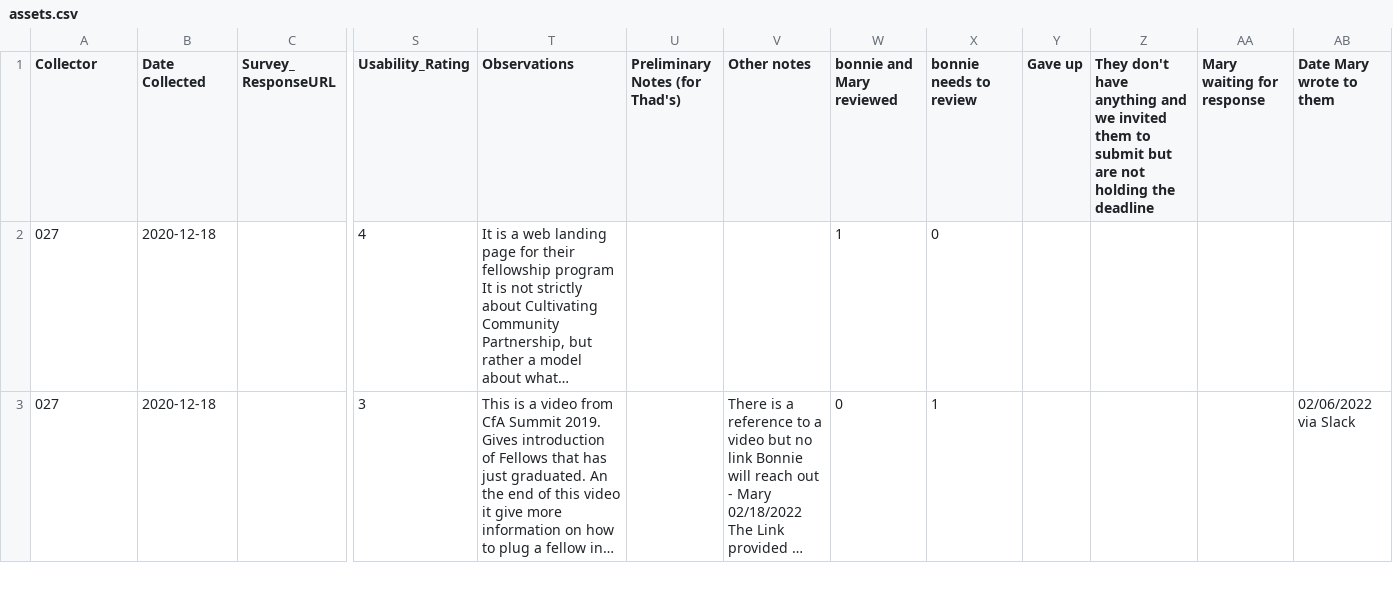
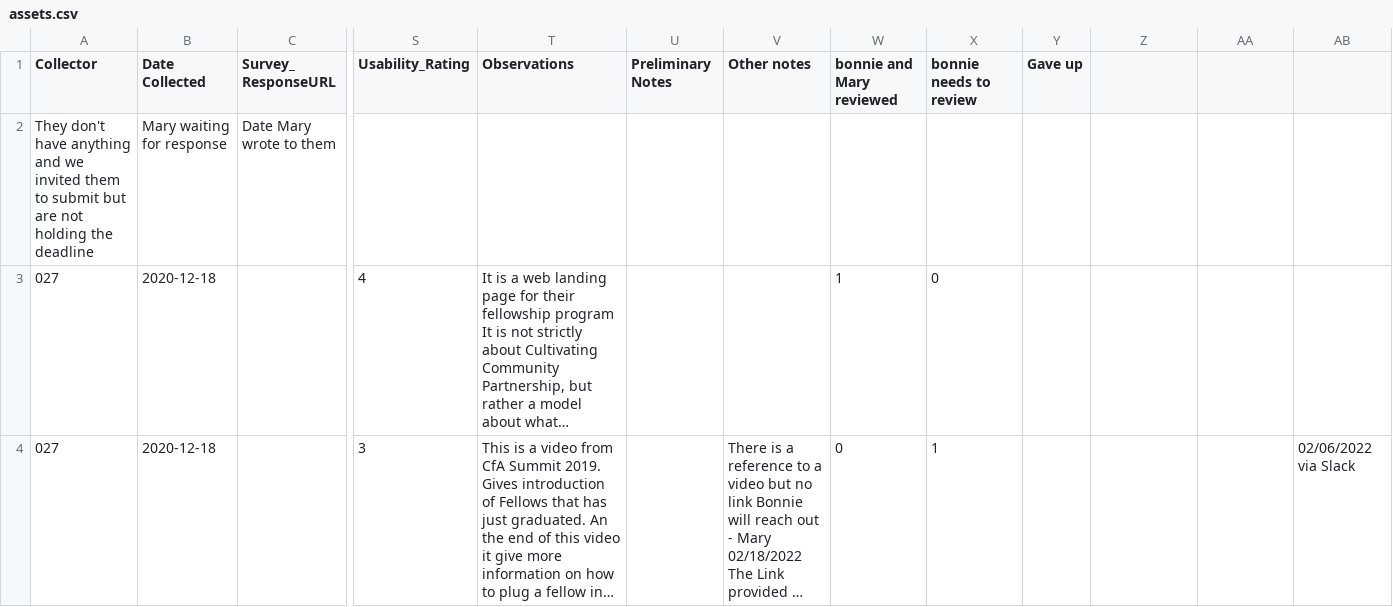
Before and after one commit to hackforla/knowledgebase, a CSV file: django_root/assets.csv, drawn as a sheet; only a part is shown, gaps mark what is left out; long unchanged cells end in …; rows hold the shown columns only; the diff names each change by its address in the sheet, - before the commit and + after, or states it on an @@ line.

```diff
--- a/django_root/assets.csv
+++ b/django_root/assets.csv
-U1: Preliminary Notes (for Thad's)
+U1: Preliminary Notes
-Z1: They don't have anything and we invited them to submit but are not holding the deadline
+Z1: (empty)
-AA1: Mary waiting for response
+AA1: (empty)
-AB1: Date Mary wrote to them
+AB1: (empty)
+row 2: They don't have anything and we invited them to submit but are not holding the deadline | Mary waiting for response | Date Mary wrote to them
```
Also changed, not shown: 13 other files.
